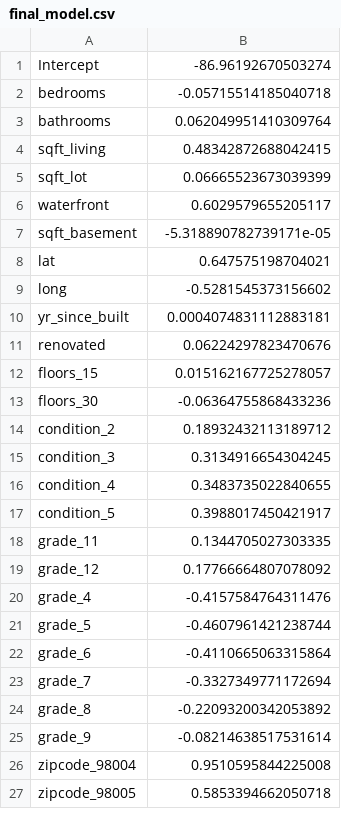
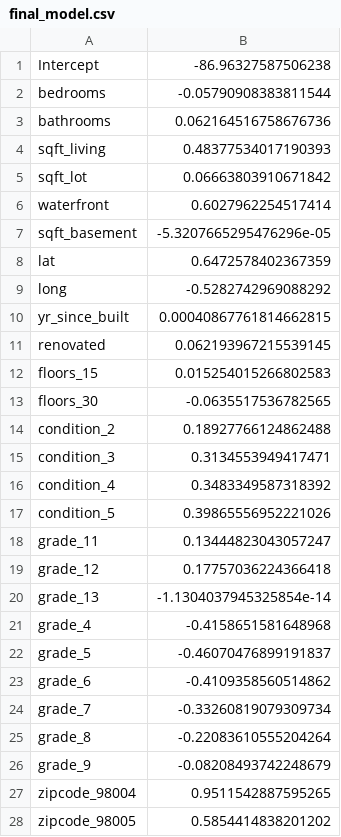
Before and after one commit to MullerAC/king-county-house-sales, a CSV file: data/final_model.csv, drawn as a sheet; only a part is shown; the diff covers the shown part only.

Commit message:
cleaned notebooks 1-4, saved model metrics plots

```diff
--- a/data/final_model.csv
+++ b/data/final_model.csv
@@ -1,27 +1,28 @@
-Intercept,-86.96192670503274
-bedrooms,-0.05715514185040718
-bathrooms,0.062049951410309764
-sqft_living,0.48342872688042415
-sqft_lot,0.06665523673039399
-waterfront,0.6029579655205117
-sqft_basement,-5.318890782739171e-05
-lat,0.647575198704021
-long,-0.5281545373156602
-yr_since_built,0.0004074831112883181
-renovated,0.06224297823470676
-floors_15,0.015162167725278057
-floors_30,-0.06364755868433236
-condition_2,0.18932432113189712
-condition_3,0.3134916654304245
-condition_4,0.3483735022840655
-condition_5,0.3988017450421917
-grade_11,0.1344705027303335
-grade_12,0.17766664807078092
-grade_4,-0.4157584764311476
-grade_5,-0.4607961421238744
-grade_6,-0.4110665063315864
-grade_7,-0.3327349771172694
-grade_8,-0.22093200342053892
-grade_9,-0.08214638517531614
-zipcode_98004,0.9510595844225008
-zipcode_98005,0.5853394662050718
+Intercept,-86.96327587506238
+bedrooms,-0.05790908383811544
+bathrooms,0.062164516758676736
+sqft_living,0.48377534017190393
+sqft_lot,0.06663803910671842
+waterfront,0.6027962254517414
+sqft_basement,-5.3207665295476296e-05
+lat,0.6472578402367359
+long,-0.5282742969088292
+yr_since_built,0.00040867761814662815
+renovated,0.062193967215539145
+floors_15,0.015254015266802583
+floors_30,-0.0635517536782565
+condition_2,0.18927766124862488
+condition_3,0.3134553949417471
+condition_4,0.3483349587318392
+condition_5,0.39865556952221026
+grade_11,0.13444823043057247
+grade_12,0.17757036224366418
+grade_13,-1.1304037945325854e-14
+grade_4,-0.4158651581648968
+grade_5,-0.46070476899191837
+grade_6,-0.4109358560514862
+grade_7,-0.33260819079309734
+grade_8,-0.22083610555204264
+grade_9,-0.08208493742248679
+zipcode_98004,0.9511542887595265
+zipcode_98005,0.5854414838201202
```
Also changed, not shown: 62 edited cells elsewhere in this file, 14 other files.
